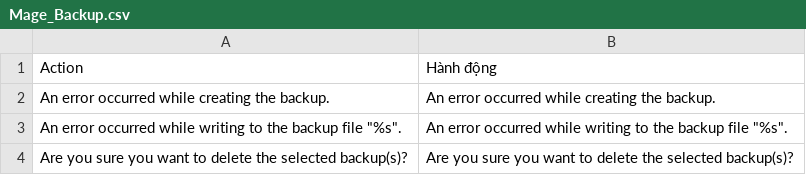
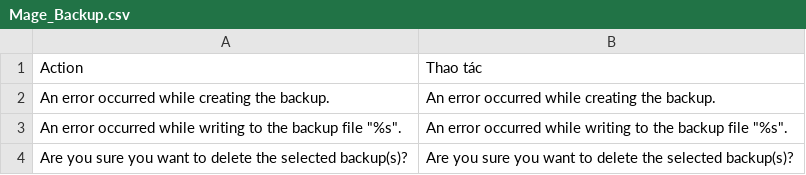
Before and after one commit to vanduc1102/viet-hoa-magento, a CSV file: vi_VN/Mage_Backup.csv, drawn as a sheet; only a part is shown.

```diff
--- a/vi_VN/Mage_Backup.csv
+++ b/vi_VN/Mage_Backup.csv
@@ -1,2 +1,2 @@
-"Action","Hành động"
+"Action","Thao tác"
 "An error occurred while creating the backup.","An error occurred while creating the backup."
```
Also changed, not shown: vi_VN/Mage_Adminhtml.csv, vi_VN/Mage_Catalog.csv, 12 other files.
